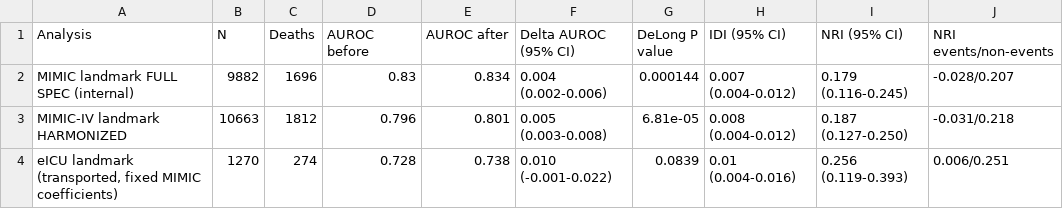
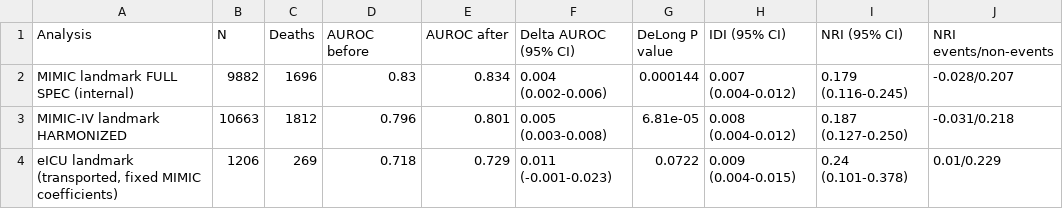
Before and after one commit to 245429488zc-svg/vr-dynamic-features-mimic-eicu, a CSV file: 05_round2_rebuild/Table3_round2.csv, drawn as a sheet.

```diff
--- a/05_round2_rebuild/Table3_round2.csv
+++ b/05_round2_rebuild/Table3_round2.csv
@@ -3,2 +3,2 @@ MIMIC landmark FULL SPEC (internal),9882,1696,0.83,0.834,0.004 (0.002-0.006),0.0
 MIMIC-IV landmark HARMONIZED,10663,1812,0.796,0.801,0.005 (0.003-0.008),6.81e-05,0.008 (0.004-0.012),0.187 (0.127-0.250),-0.031/0.218
-"eICU landmark (transported, fixed MIMIC coefficients)",1270,274,0.728,0.738,0.010 (-0.001-0.022),0.0839,0.01 (0.004-0.016),0.256 (0.119-0.393),0.006/0.251
+"eICU landmark (transported, fixed MIMIC coefficients)",1206,269,0.718,0.729,0.011 (-0.001-0.023),0.0722,0.009 (0.004-0.015),0.24 (0.101-0.378),0.01/0.229
```
Also changed, not shown: 05_round2_rebuild/Figure1_cohort_flow_counts.csv, 05_round2_rebuild/Figure4_incremental_metrics_summary.csv, 20 other files.
